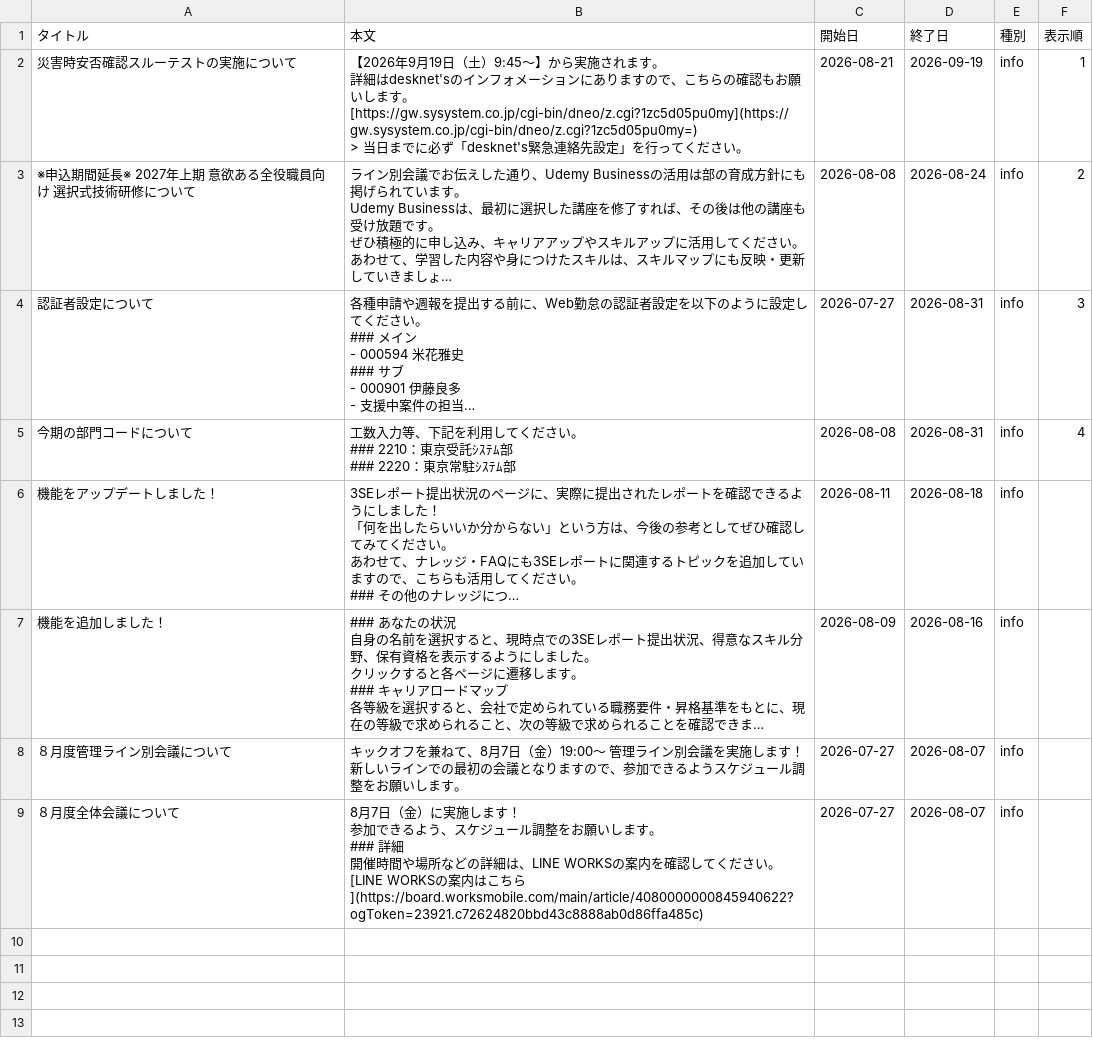
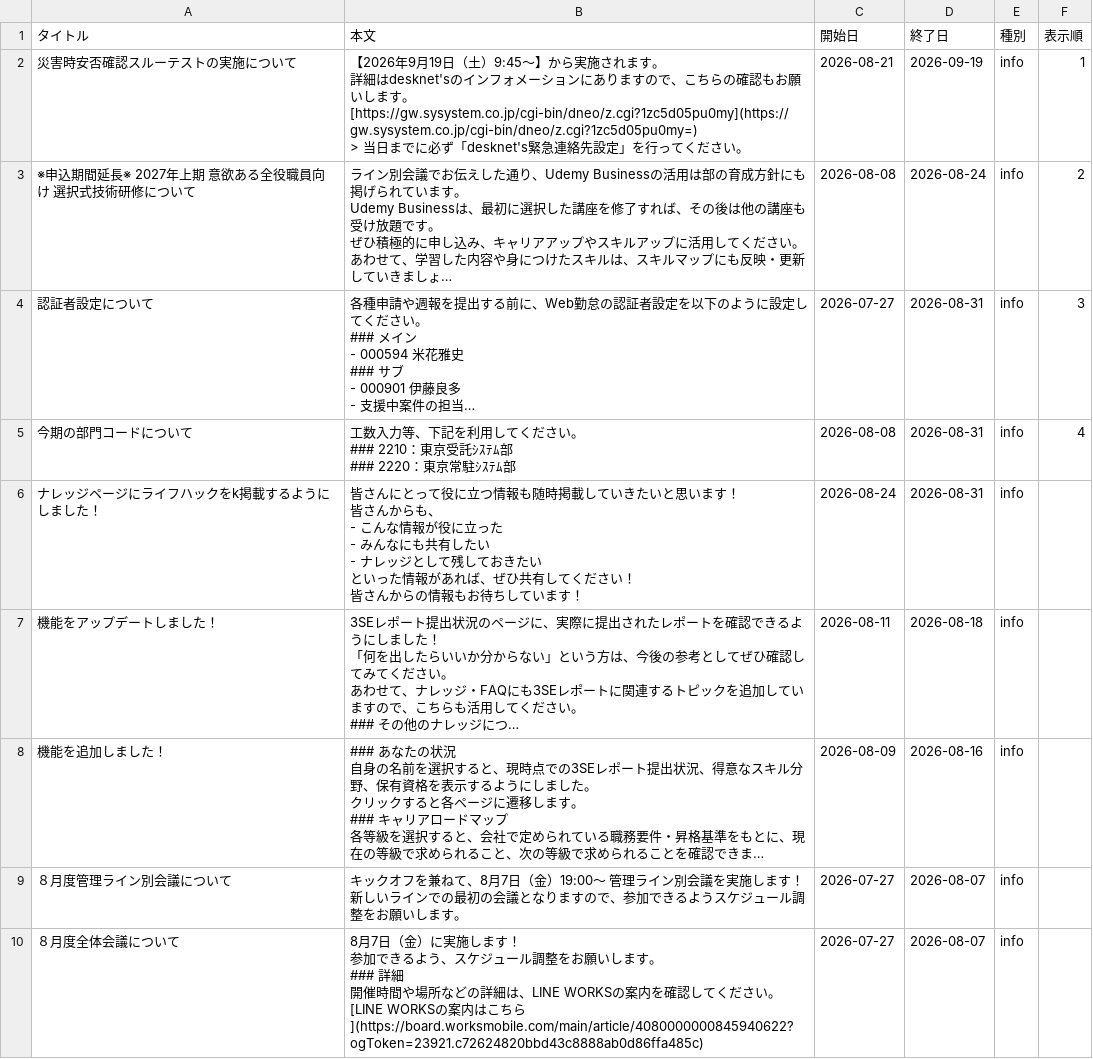
Before and after one commit to my000594/team-dashboard-fy2027, a CSV file: data/info.csv, drawn as a sheet; long unchanged cells end in …; ↵ is a line break in a cell; the diff names each change by its address in the sheet, - before the commit and + after, or states it on an @@ line.

```diff
--- a/data/info.csv
+++ b/data/info.csv
+row 6: ナレッジページにライフハックをk掲載するようにしました！ | 皆さんにとって役に立つ情報も随時掲載していきたいと思います！ ↵ 皆さんからも、 ↵ - こんな情報が役に立った ↵ - みんなにも共有したい ↵ - ナレッジとして残しておきたい ↵ といった情報があれば、ぜひ共有してください！ ↵ 皆さんからの情報もお待ちしています！ | 2026-08-24 | 2026-08-31 | info
```
Also changed, not shown: data/knowledge.csv.
